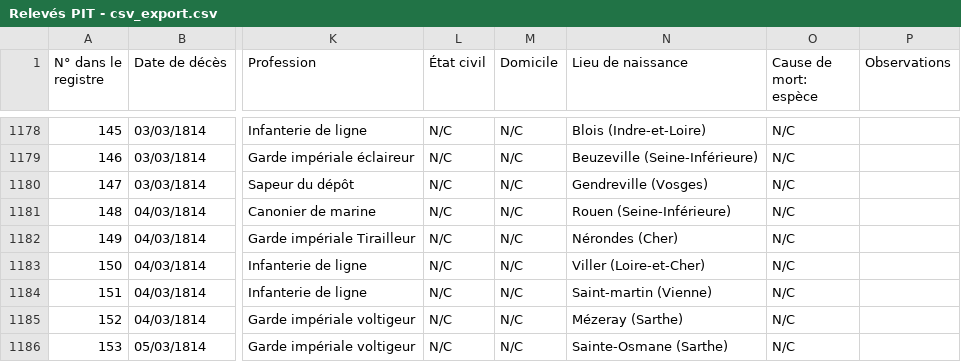
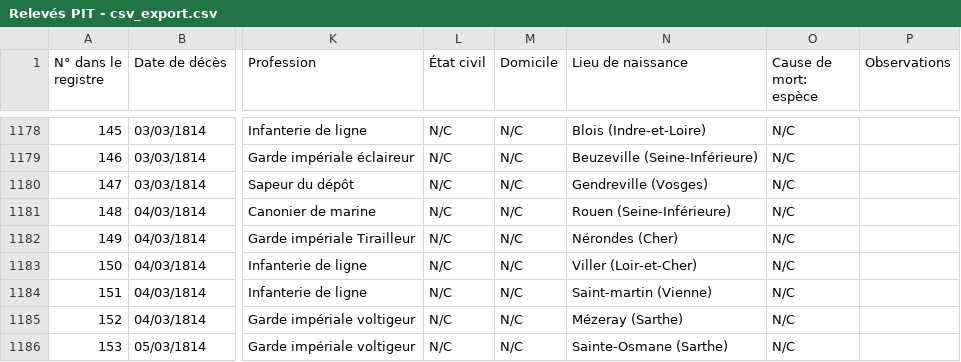
Before and after one commit to Sidam31/ICA-APHP, a CSV file: Data/Relevés PIT - csv_export.csv, drawn as a sheet; only a part is shown, gaps mark what is left out; the diff covers the shown part only; the diff names each change by its address in the sheet, - before the commit and + after, or states it on an @@ line.

```diff
--- a/Data/Relevés PIT - csv_export.csv
+++ b/Data/Relevés PIT - csv_export.csv
-N1183 (Lieu de naissance): Viller (Loire-et-Cher)
+N1183 (Lieu de naissance): Viller (Loir-et-Cher)
```
Also changed, not shown: 7 added rows and 52 edited cells elsewhere in this file.
